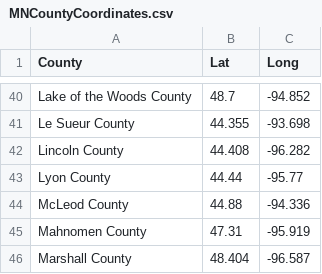
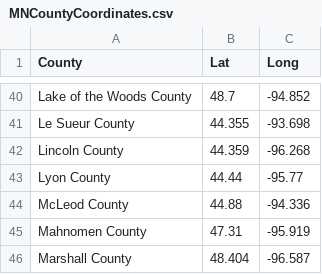
Before and after one commit to dataDad/MNCountyData, a CSV file: MNCountyCoordinates.csv, drawn as a sheet; only a part is shown, gaps mark what is left out.

Commit message:
Add files via upload

```diff
--- a/MNCountyCoordinates.csv
+++ b/MNCountyCoordinates.csv
@@ -41,3 +41,3 @@ Lake of the Woods County,48.7,-94.852
 Le Sueur County,44.355,-93.698
-Lincoln County,44.408,-96.282
+Lincoln County,44.359,-96.268
 Lyon County,44.44,-95.77
```
